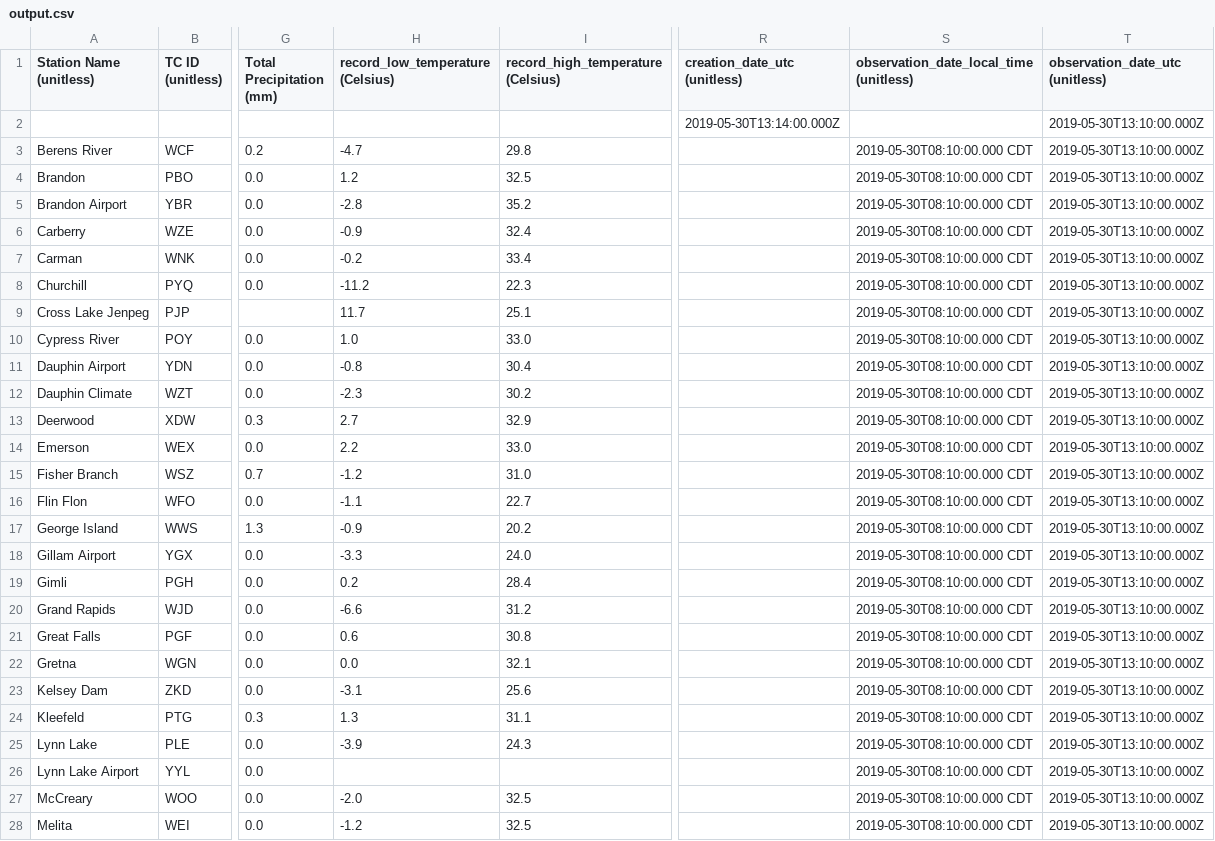
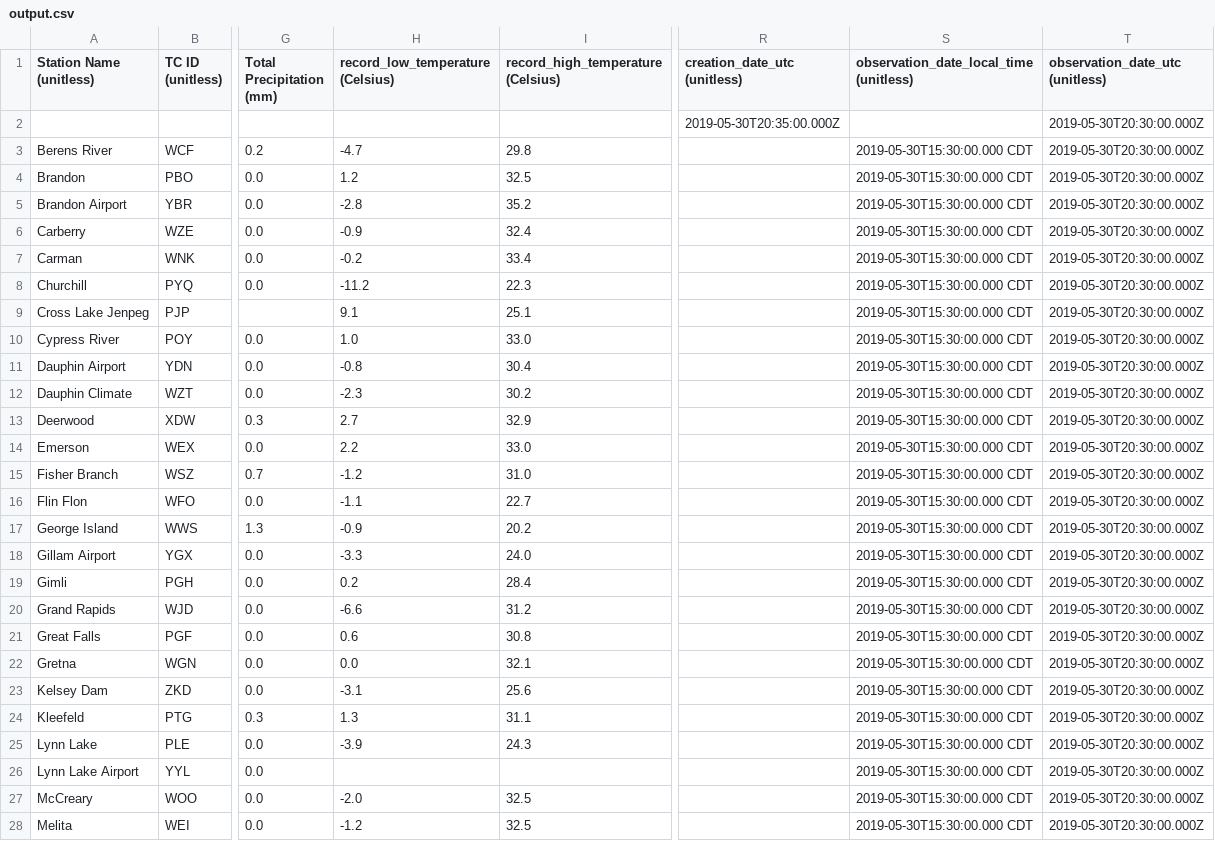
Before and after one commit to charleamaoAGR/AgWeather, a CSV file: AgAuto/raw_output_data/output.csv, drawn as a sheet; only a part is shown, gaps mark what is left out; the diff covers the shown part only; the diff names each change by its address in the sheet, - before the commit and + after, or states it on an @@ line.

```diff
--- a/AgAuto/raw_output_data/output.csv
+++ b/AgAuto/raw_output_data/output.csv
-R2 (creation_date_utc (unitless)): 2019-05-30T13:14:00.000Z
+R2 (creation_date_utc (unitless)): 2019-05-30T20:35:00.000Z
-T2:T28 (observation_date_utc (unitless)): 2019-05-30T13:10:00.000Z
+T2:T28 (observation_date_utc (unitless)): 2019-05-30T20:30:00.000Z
-S3:S28: 2019-05-30T08:10:00.000 CDT
+S3:S28: 2019-05-30T15:30:00.000 CDT
-H9 (record_low_temperature (Celsius)): 11.7
+H9 (record_low_temperature (Celsius)): 9.1
```
Also changed, not shown: 39 edited cells elsewhere in this file, 16 other files.
